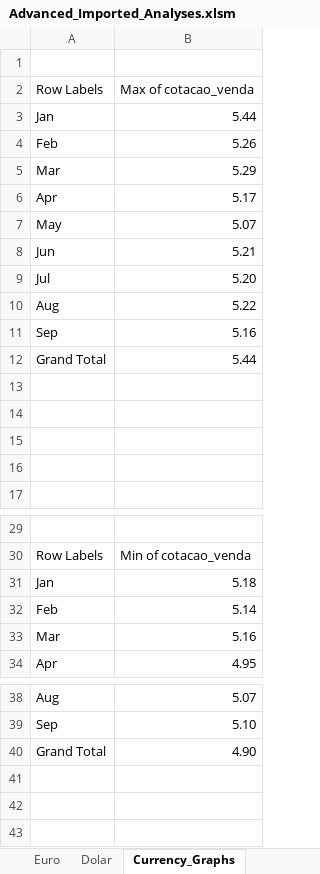
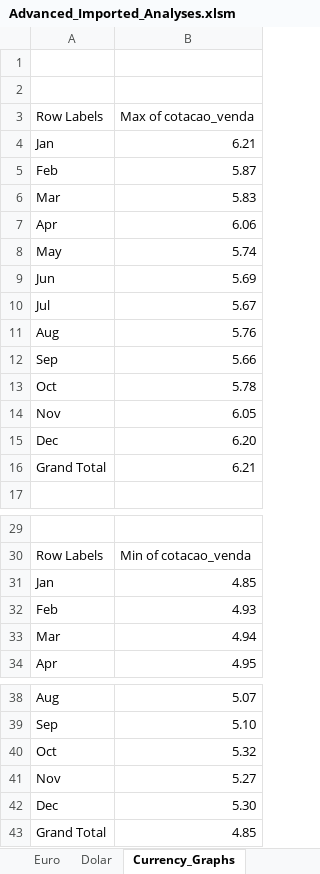
Before and after one commit to Ricardo-argus/Exchange_Rate_Observatory, an Excel workbook: excel_analyses/Advanced_Imported_Analyses.xlsm, sheet Currency_Graphs, drawn as a sheet; only a part is shown, gaps mark what is left out; values as stored, in another font and other column widths than the file's, no borders; charts and pictures not drawn; removed rows and columns are numbered as before the commit, all else as after; the diff names each change by its address in the sheet, - before the commit and + after, or states it on an @@ line.

```diff
--- a/excel_analyses/Advanced_Imported_Analyses.xlsm (sheet Currency_Graphs)
+++ b/excel_analyses/Advanced_Imported_Analyses.xlsm (sheet Currency_Graphs)
+row 2: (empty)
-B4: 5.44
+B4: 6.21
-B5: 5.26
+B5: 5.87
-B6: 5.29
+B6: 5.83
-B7: 5.17
+B7: 6.06
-B8: 5.07
+B8: 5.74
-B9: 5.21
+B9: 5.69
-B10: 5.20
+B10: 5.67
-B11: 5.22
+B11: 5.76
-B12: 5.16
+B12: 5.66
+row 13: Oct | 5.78
+row 14: Nov | 6.05
+row 15: Dec | 6.20
-B16: 5.44
+B16: 6.21
-row 13: (empty)
-row 14: (empty)
-row 15: (empty)
-row 16: (empty)
-B31: 5.18
+B31: 4.85
-B32: 5.14
+B32: 4.93
-B33: 5.16
+B33: 4.94
+row 40: Oct | 5.32
+row 41: Nov | 5.27
+row 42: Dec | 5.30
-B43: 4.90
+B43: 4.85
```
Also changed, not shown: sheet Euro, sheet Dolar, charts or pictures.
